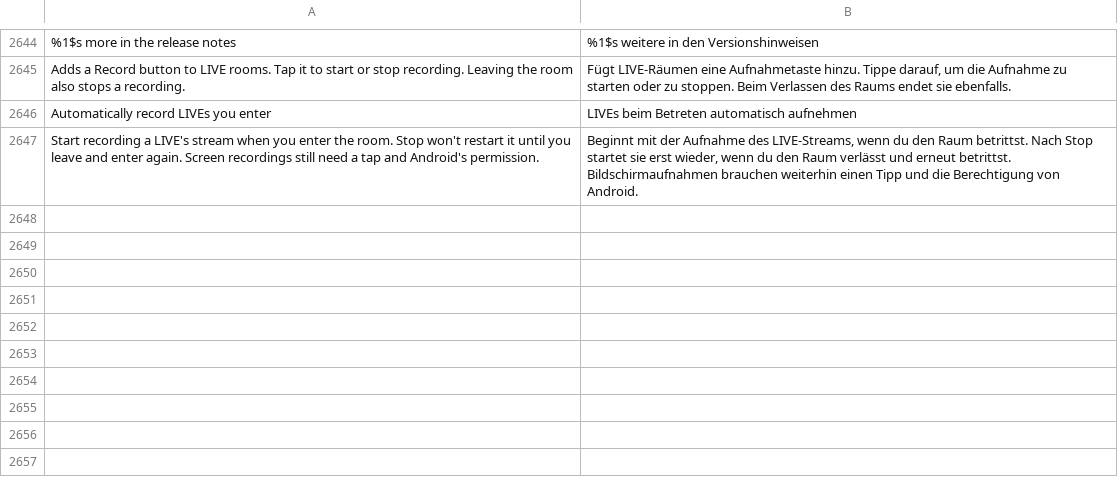
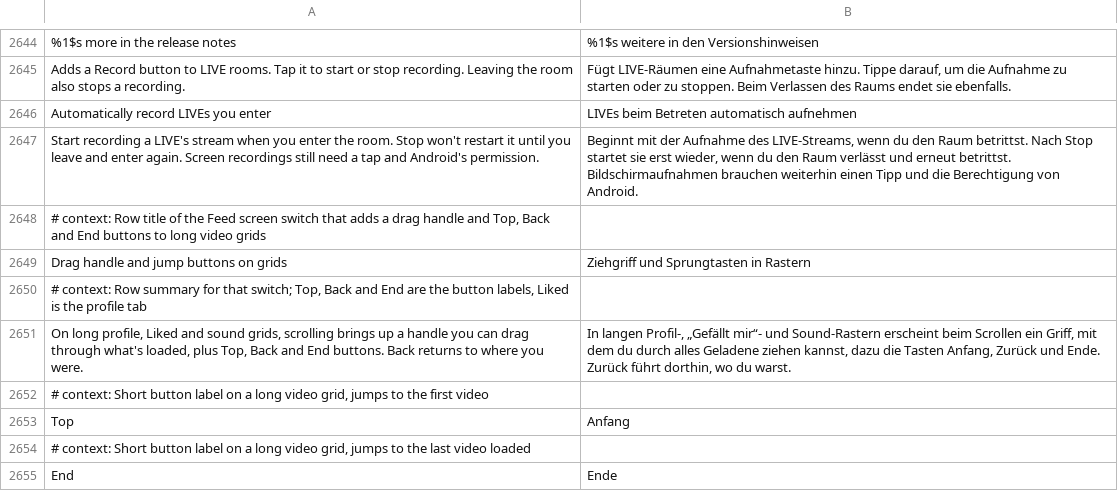
Before and after one commit to SysAdminDoc/HushFeed, a TSV file: extensions/tiktok/src/main/l10n/de.tsv, drawn as a sheet; only a part is shown, gaps mark what is left out; the diff names each change by its address in the sheet, - before the commit and + after, or states it on an @@ line.

```diff
--- a/extensions/tiktok/src/main/l10n/de.tsv
+++ b/extensions/tiktok/src/main/l10n/de.tsv
+row 2648: # context: Row title of the Feed screen switch that adds a drag handle and Top, Back and End buttons to long video grids
+row 2649: Drag handle and jump buttons on grids | Ziehgriff und Sprungtasten in Rastern
+row 2650: # context: Row summary for that switch; Top, Back and End are the button labels, Liked is the profile tab
+row 2651: On long profile, Liked and sound grids, scrolling brings up a handle you can drag through what's loaded, plus Top, Back and End buttons. Back returns to where you were. | In langen Profil-, „Gefällt mir“- und Sound-Rastern erscheint beim Scrollen ein Griff, mit dem du durch alles Geladene ziehen kannst, dazu die Tasten Anfang, Zurück und Ende. Zurück führt dorthin, wo du warst.
+row 2652: # context: Short button label on a long video grid, jumps to the first video
+row 2653: Top | Anfang
+row 2654: # context: Short button label on a long video grid, jumps to the last video loaded
+row 2655: End | Ende
```
Also changed, not shown: extensions/tiktok/src/main/l10n/az.tsv, extensions/tiktok/src/main/l10n/es.tsv, 30 other files.
